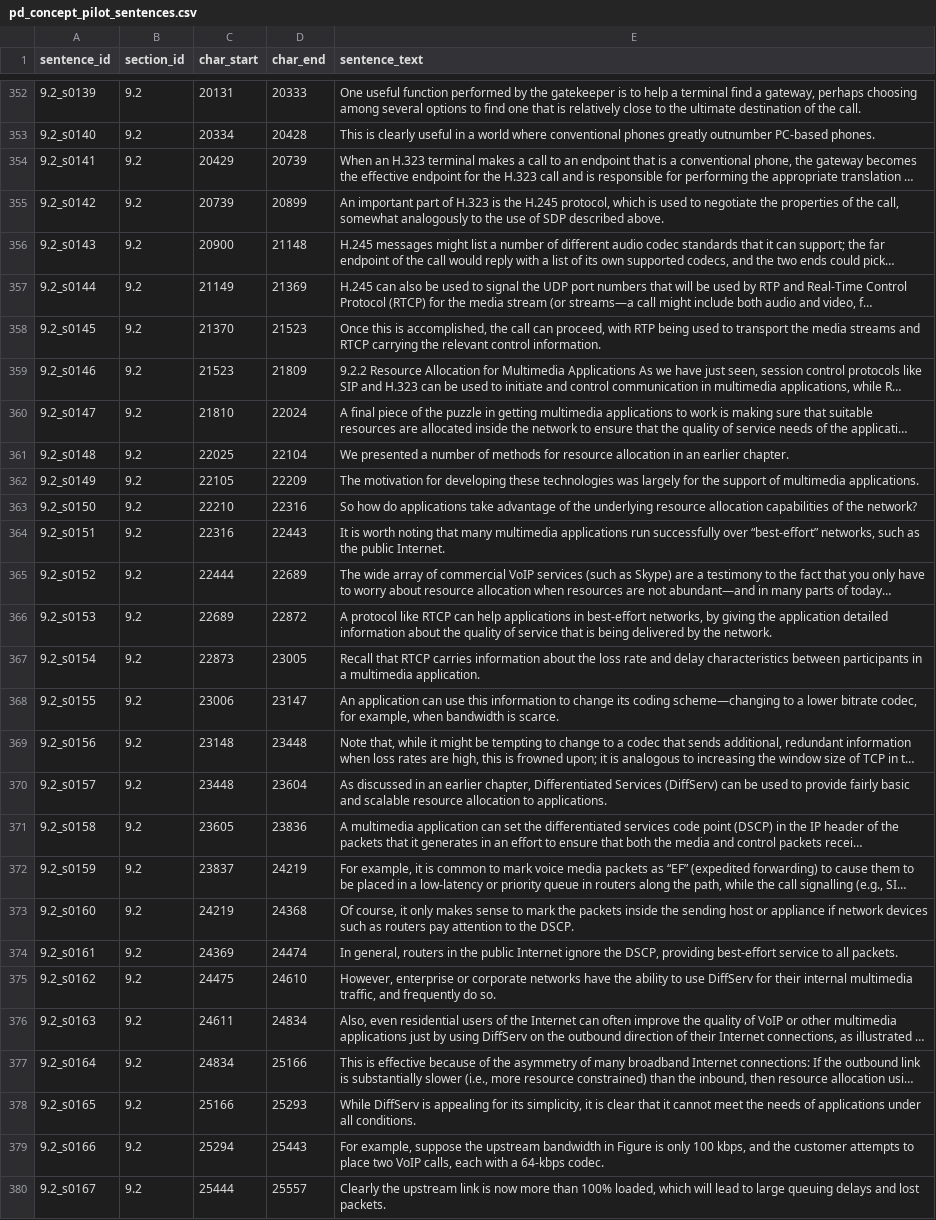
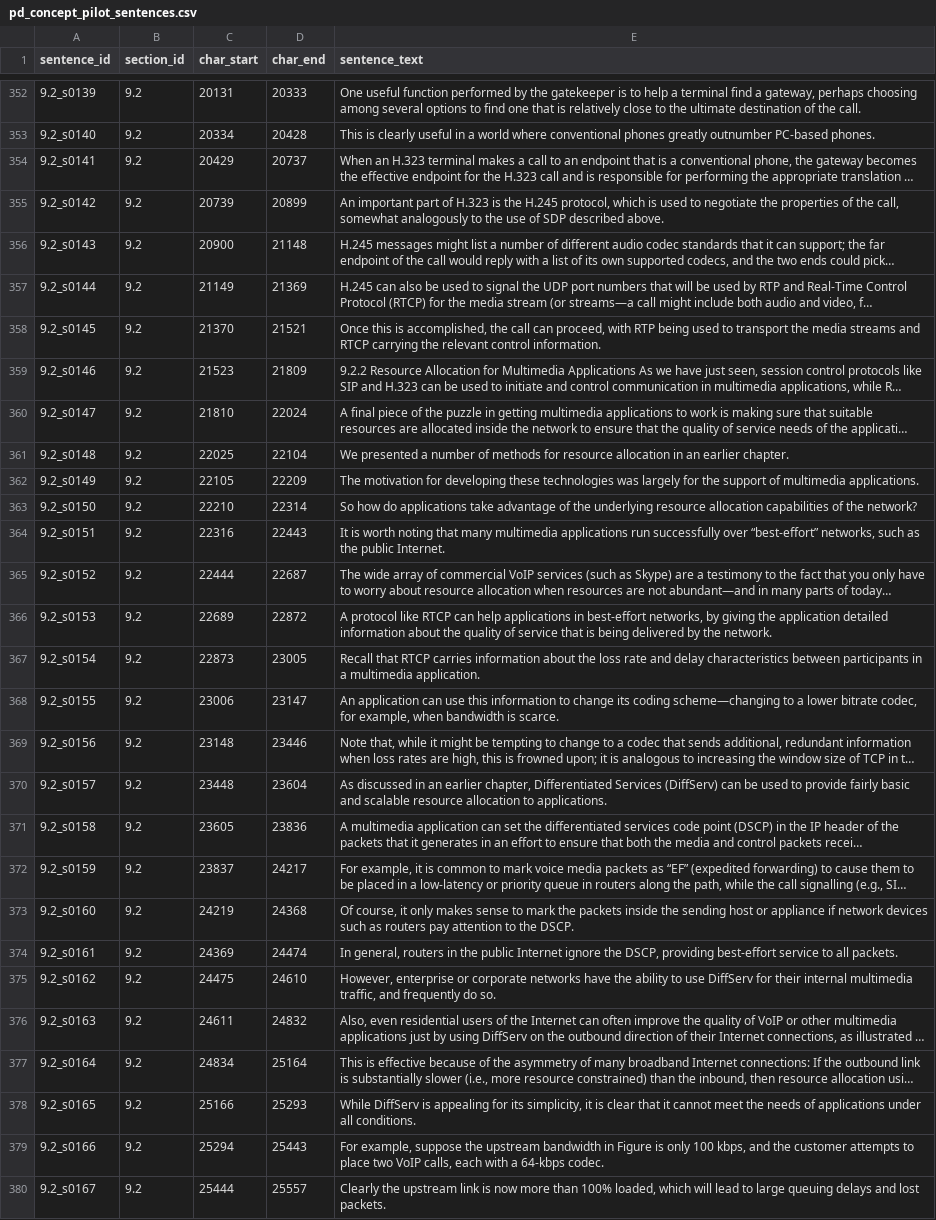
Before and after one commit to Zhengtat/Final-year-project, a CSV file: data/interim/checks/cr014/pd_concept_pilot_sentences.csv, drawn as a sheet; only a part is shown, gaps mark what is left out; long unchanged cells end in …; the diff covers the shown part only; the diff names each change by its address in the sheet, - before the commit and + after, or states it on an @@ line.

```diff
--- a/data/interim/checks/cr014/pd_concept_pilot_sentences.csv
+++ b/data/interim/checks/cr014/pd_concept_pilot_sentences.csv
-D354 (char_end): 20739
+D354 (char_end): 20737
-D358 (char_end): 21523
+D358 (char_end): 21521
-D363 (char_end): 22316
+D363 (char_end): 22314
-D365 (char_end): 22689
+D365 (char_end): 22687
-D369 (char_end): 23448
+D369 (char_end): 23446
-D372 (char_end): 24219
+D372 (char_end): 24217
-D376 (char_end): 24834
+D376 (char_end): 24832
-D377 (char_end): 25166
+D377 (char_end): 25164
```
Also changed, not shown: 84 edited cells elsewhere in this file, 6 other files.
